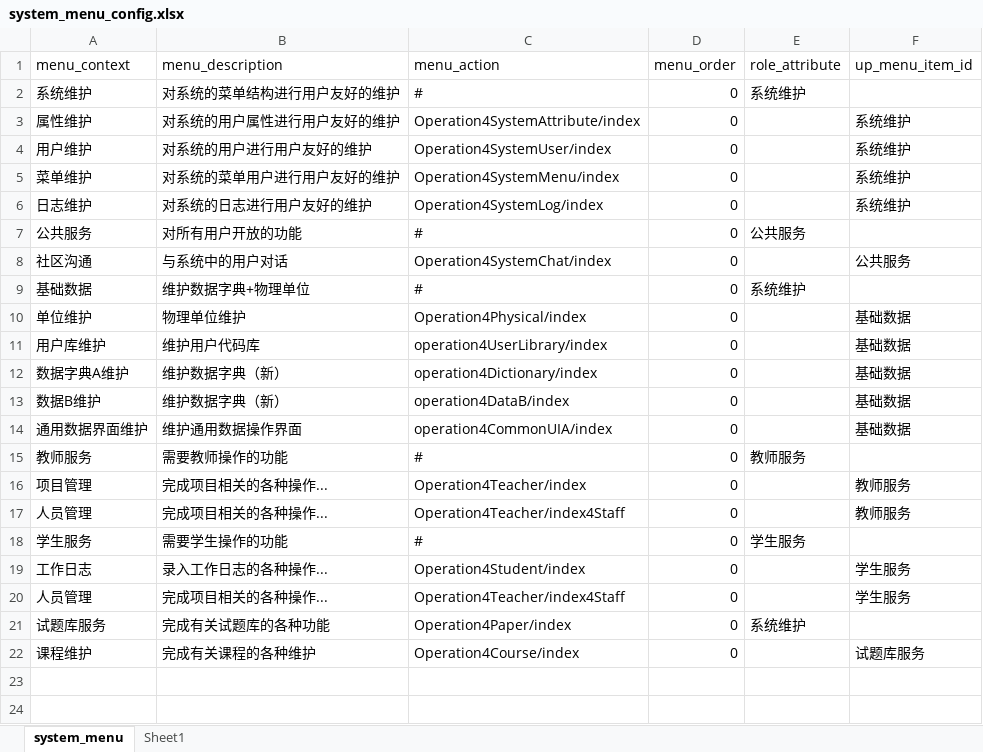
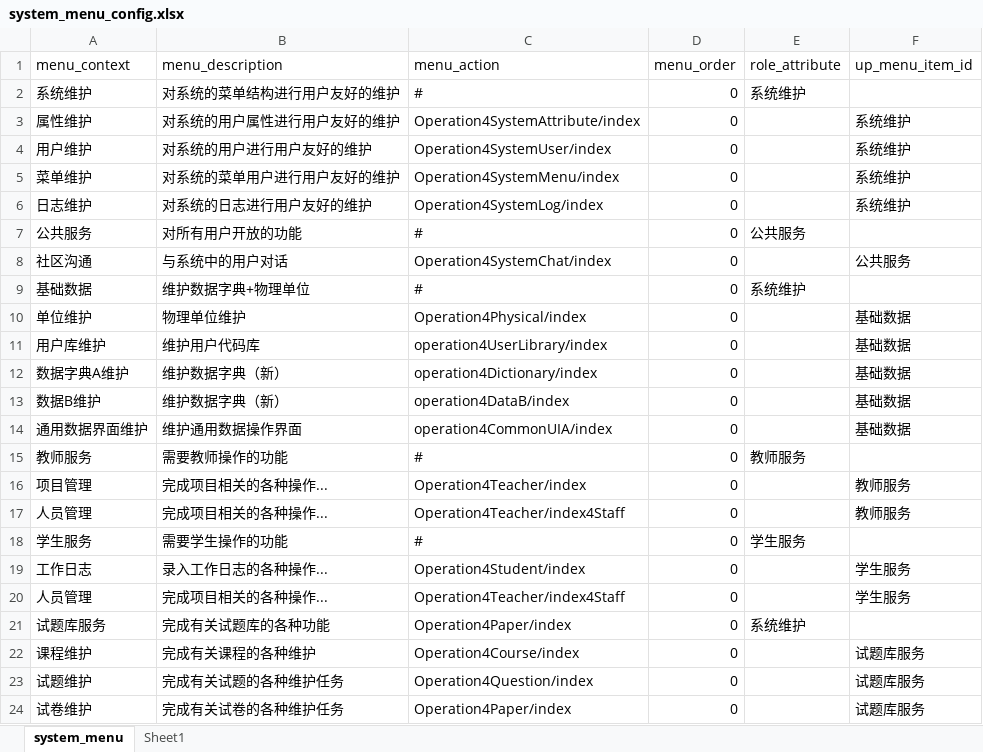
Before and after one commit to xpgitcup/Lms2017B, an Excel workbook: src/main/webapp/config/system_menu_config.xlsx, sheet system_menu, drawn as a sheet; values as stored, in another font and other column widths than the file's, no borders; the diff names each change by its address in the sheet, - before the commit and + after, or states it on an @@ line.

Commit message:
建立课程维护、试题维护、试卷维护三个视图

```diff
--- a/src/main/webapp/config/system_menu_config.xlsx (sheet system_menu)
+++ b/src/main/webapp/config/system_menu_config.xlsx (sheet system_menu)
+row 23: 试题维护 | 完成有关试题的各种维护任务 | Operation4Question/index | 0 |  | 试题库服务
+row 24: 试卷维护 | 完成有关试卷的各种维护任务 | Operation4Paper/index | 0 |  | 试题库服务
```
Also changed, not shown: 5 other files.
